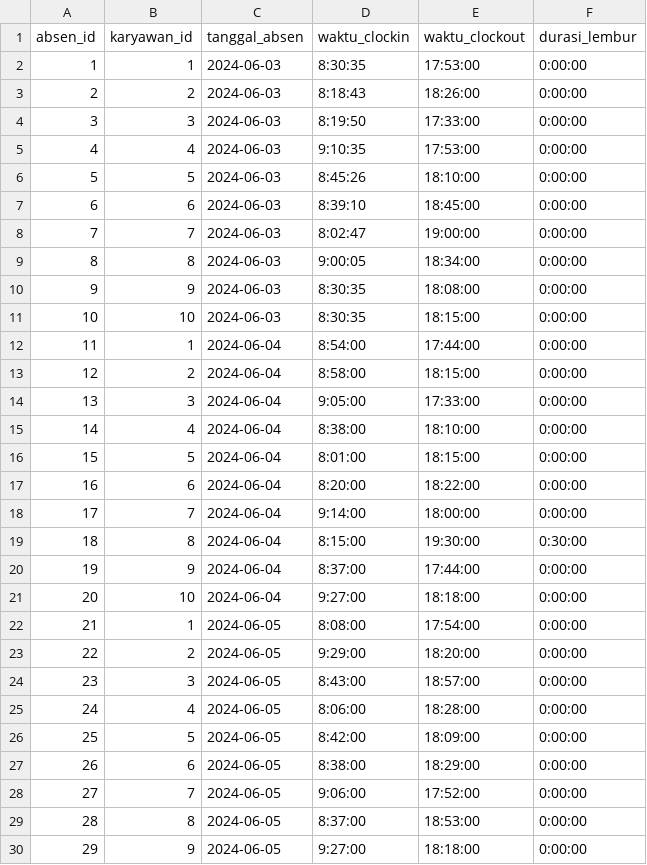
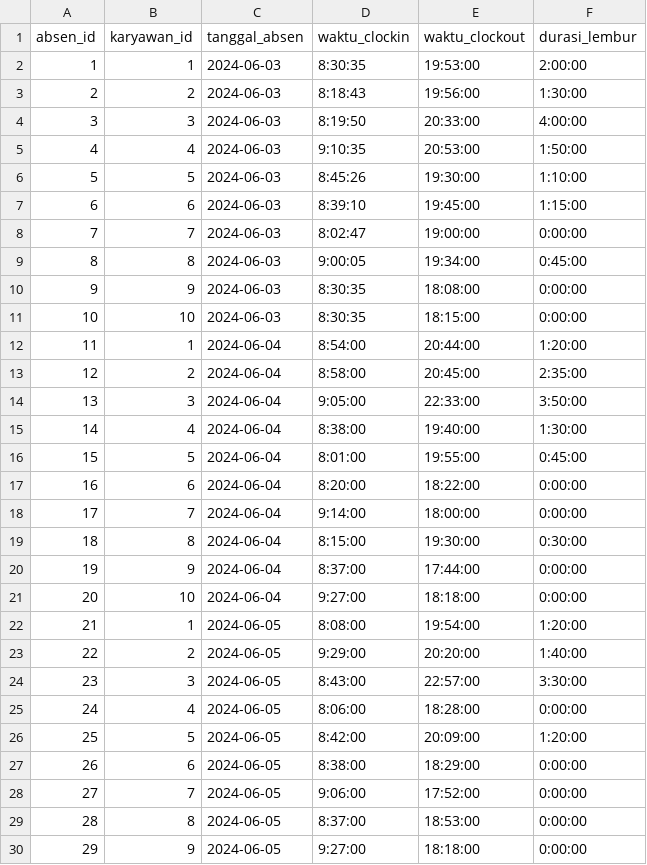
Before and after one commit to HandhikaWiratamaPutra/SpringBatch-AbsensiKaryawan, a CSV file: data/absensi.csv, drawn as a sheet; only a part is shown; the diff covers the shown part only.

Commit message:
update abensi.csv to make field durasi_lembur much more

```diff
--- a/data/absensi.csv
+++ b/data/absensi.csv
@@ -1,17 +1,17 @@
 absen_id,karyawan_id,tanggal_absen,waktu_clockin,waktu_clockout,durasi_lembur
-1,1,2024-06-03,8:30:35,17:53:00,0:00:00
-2,2,2024-06-03,8:18:43,18:26:00,0:00:00
-3,3,2024-06-03,8:19:50,17:33:00,0:00:00
-4,4,2024-06-03,9:10:35,17:53:00,0:00:00
-5,5,2024-06-03,8:45:26,18:10:00,0:00:00
-6,6,2024-06-03,8:39:10,18:45:00,0:00:00
+1,1,2024-06-03,8:30:35,19:53:00,2:00:00
+2,2,2024-06-03,8:18:43,19:56:00,1:30:00
+3,3,2024-06-03,8:19:50,20:33:00,4:00:00
+4,4,2024-06-03,9:10:35,20:53:00,1:50:00
+5,5,2024-06-03,8:45:26,19:30:00,1:10:00
+6,6,2024-06-03,8:39:10,19:45:00,1:15:00
 7,7,2024-06-03,8:02:47,19:00:00,0:00:00
-8,8,2024-06-03,9:00:05,18:34:00,0:00:00
+8,8,2024-06-03,9:00:05,19:34:00,0:45:00
 9,9,2024-06-03,8:30:35,18:08:00,0:00:00
 10,10,2024-06-03,8:30:35,18:15:00,0:00:00
-11,1,2024-06-04,8:54:00,17:44:00,0:00:00
-12,2,2024-06-04,8:58:00,18:15:00,0:00:00
-13,3,2024-06-04,9:05:00,17:33:00,0:00:00
-14,4,2024-06-04,8:38:00,18:10:00,0:00:00
-15,5,2024-06-04,8:01:00,18:15:00,0:00:00
+11,1,2024-06-04,8:54:00,20:44:00,1:20:00
+12,2,2024-06-04,8:58:00,20:45:00,2:35:00
+13,3,2024-06-04,9:05:00,22:33:00,3:50:00
+14,4,2024-06-04,8:38:00,19:40:00,1:30:00
+15,5,2024-06-04,8:01:00,19:55:00,0:45:00
 16,6,2024-06-04,8:20:00,18:22:00,0:00:00
@@ -21,7 +21,7 @@ absen_id,karyawan_id,tanggal_absen,waktu_clockin,waktu_clockout,durasi_lembur
 20,10,2024-06-04,9:27:00,18:18:00,0:00:00
-21,1,2024-06-05,8:08:00,17:54:00,0:00:00
-22,2,2024-06-05,9:29:00,18:20:00,0:00:00
-23,3,2024-06-05,8:43:00,18:57:00,0:00:00
+21,1,2024-06-05,8:08:00,19:54:00,1:20:00
+22,2,2024-06-05,9:29:00,20:20:00,1:40:00
+23,3,2024-06-05,8:43:00,22:57:00,3:30:00
 24,4,2024-06-05,8:06:00,18:28:00,0:00:00
-25,5,2024-06-05,8:42:00,18:09:00,0:00:00
+25,5,2024-06-05,8:42:00,20:09:00,1:20:00
 26,6,2024-06-05,8:38:00,18:29:00,0:00:00
```
Also changed, not shown: 18 edited cells elsewhere in this file.
